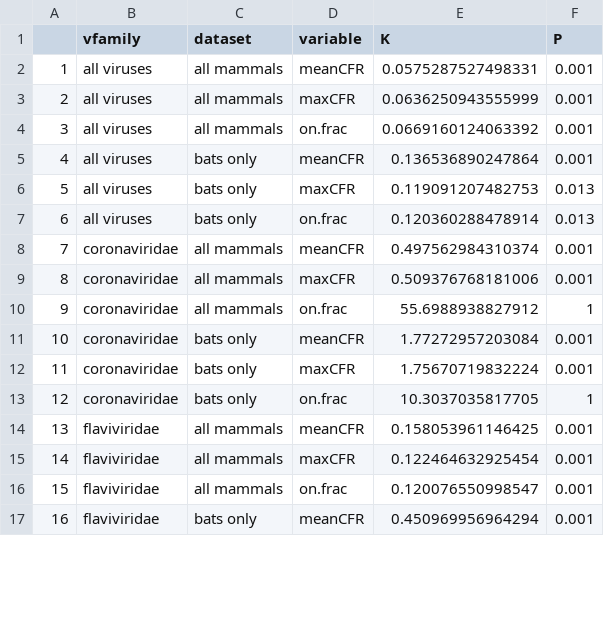
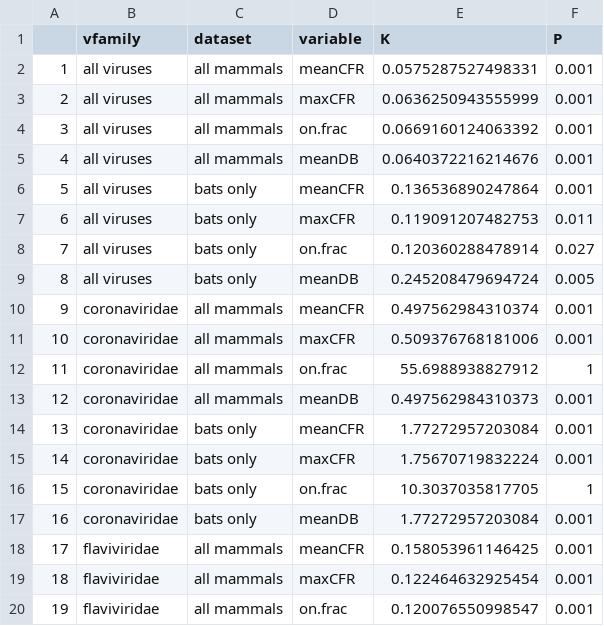
Before and after one commit to viralemergence/phylofatality, a CSV file: csv files/03_K data.csv, drawn as a sheet; only a part is shown; the shorter side is filled out with more unchanged rows; addresses are those after the commit; the diff covers the shown part only; the diff names each change by its address in the sheet, - before the commit and + after, or states it on an @@ line.

```diff
--- a/csv files/03_K data.csv
+++ b/csv files/03_K data.csv
+row 5: 4 | all viruses | all mammals | meanDB | 0.0640372216214676 | 0.001
@@ column A renumbered between rows 6 and 46 @@
-F7 (P): 0.013
+F7 (P): 0.011
-F8 (P): 0.013
+F8 (P): 0.027
+row 9: 8 | all viruses | bats only | meanDB | 0.245208479694724 | 0.005
+row 13: 12 | coronaviridae | all mammals | meanDB | 0.497562984310373 | 0.001
+row 17: 16 | coronaviridae | bats only | meanDB | 1.77272957203084 | 0.001
```
Also changed, not shown: 8 added rows and 9 edited cells elsewhere in this file, csv files/03_PS data.csv, 6 other files.
